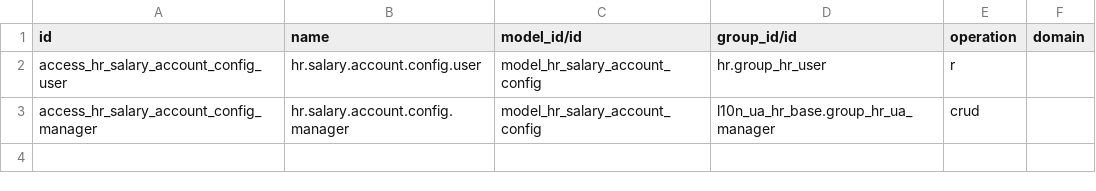
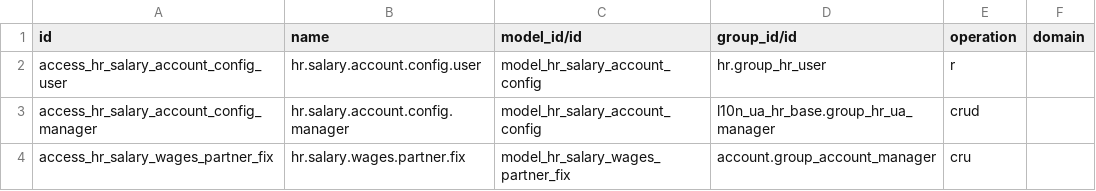
Before and after one commit to NadozirnySvyatoslav/l10n_ua, a CSV file: l10n_ua_hr_salary_account/security/ir.access.csv, drawn as a sheet; the diff names each change by its address in the sheet, - before the commit and + after, or states it on an @@ line.

```diff
--- a/l10n_ua_hr_salary_account/security/ir.access.csv
+++ b/l10n_ua_hr_salary_account/security/ir.access.csv
+row 4: access_hr_salary_wages_partner_fix | hr.salary.wages.partner.fix | model_hr_salary_wages_partner_fix | account.group_account_manager | cru
```
Also changed, not shown: 7 other files.
